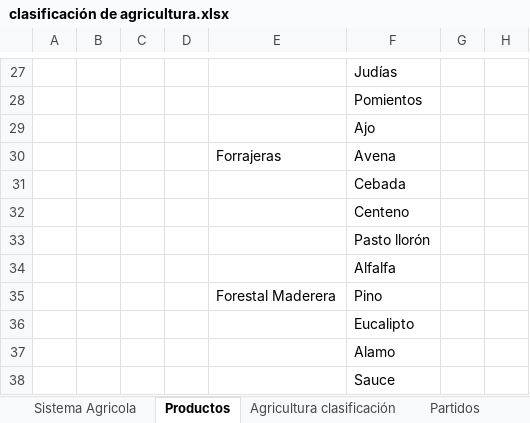
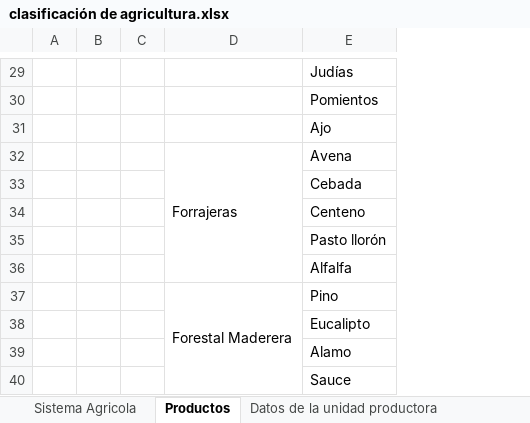
Before and after one commit to jbcarta/hackaton_galicia, an Excel workbook: seed/clasificación de agricultura.xlsx, sheet Productos, drawn as a sheet; only a part is shown, gaps mark what is left out; values as stored, in another font and other column widths than the file's, no cell formats; removed rows and columns are numbered as before the commit, all else as after; the diff covers the shown part only; the diff names each change by its address in the sheet, - before the commit and + after, or states it on an @@ line.

```diff
--- a/seed/clasificación de agricultura.xlsx (sheet Productos)
+++ b/seed/clasificación de agricultura.xlsx (sheet Productos)
-sheet tab: Agricultura clasificación
-sheet tab: Partidos
+sheet tab: Datos de la unidad productora
-column A, empty
-column D, empty
+column C, empty
-column G, empty
-column H, empty
+D32:D36 merged
+D37:D40 merged
```
Also changed, not shown: 2 added rows and merged cells elsewhere in this sheet, sheet Sistema Agricola, other sheet tabs, cell formats, 16 other files.
